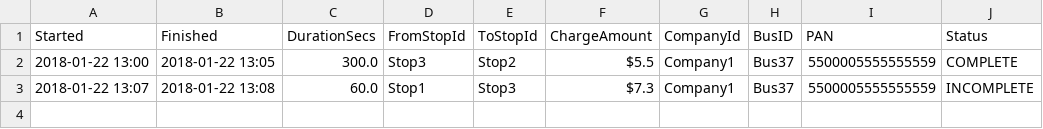
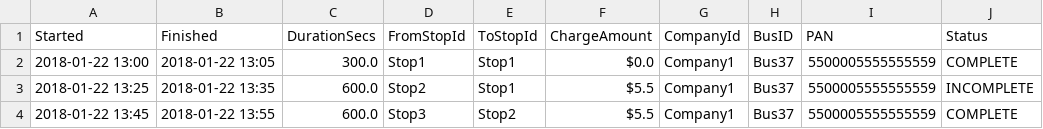
Before and after one commit to csjemsek/littlePay, a CSV file: trips.csv, drawn as a sheet.

```diff
--- a/trips.csv
+++ b/trips.csv
@@ -1,3 +1,4 @@
 Started,	Finished,	DurationSecs,	FromStopId,	ToStopId,	ChargeAmount,	CompanyId,	BusID,	PAN,	Status
-2018-01-22 13:00, 2018-01-22 13:05, 300.0, Stop3, Stop2, $5.5, Company1, Bus37, 5500005555555559, COMPLETE
-2018-01-22 13:07, 2018-01-22 13:08, 60.0, Stop1, Stop3, $7.3, Company1, Bus37, 5500005555555559, INCOMPLETE
+2018-01-22 13:00, 2018-01-22 13:05, 300.0, Stop1, Stop1, $0.0, Company1, Bus37, 5500005555555559, COMPLETE
+2018-01-22 13:25, 2018-01-22 13:35, 600.0, Stop2, Stop1, $5.5, Company1, Bus37, 5500005555555559, INCOMPLETE
+2018-01-22 13:45, 2018-01-22 13:55, 600.0, Stop3, Stop2, $5.5, Company1, Bus37, 5500005555555559, COMPLETE
```
Also changed, not shown: 16 other files.
